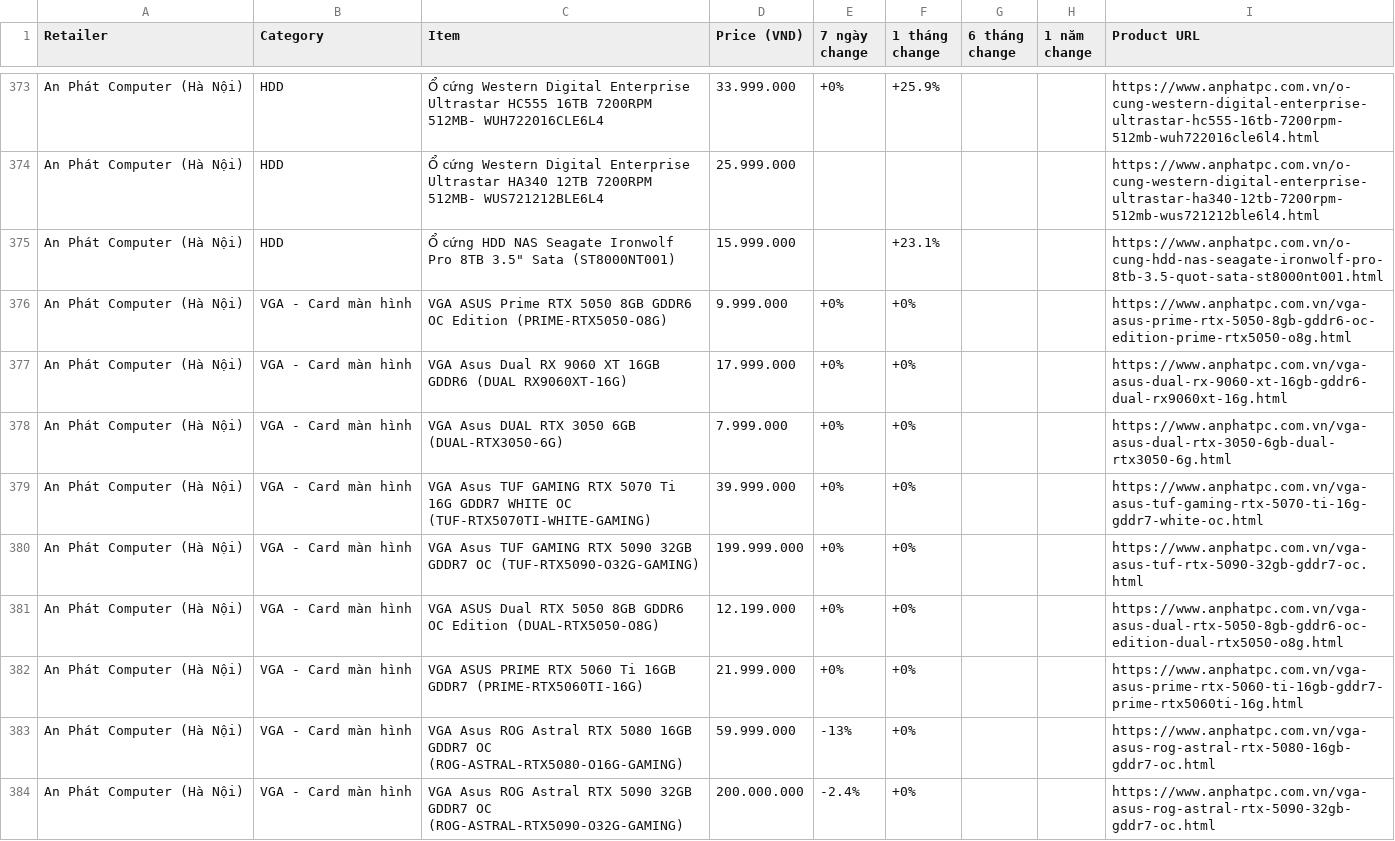
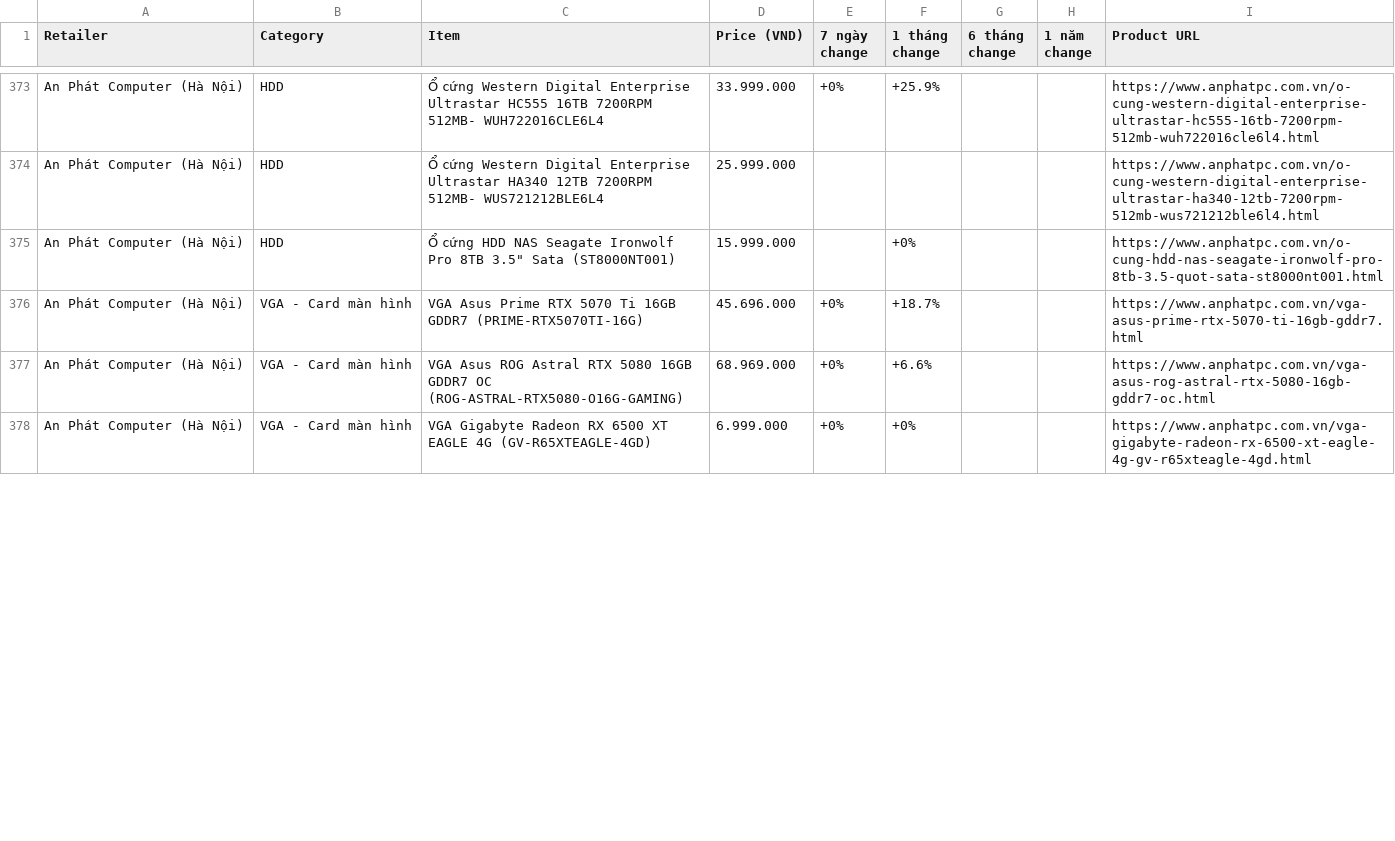
Before and after one commit to tuongphanbase/tech-price-mailer, a CSV file: docs/price_history_latest.csv, drawn as a sheet; only a part is shown, gaps mark what is left out; the diff covers the shown part only.

```diff
--- a/docs/price_history_latest.csv
+++ b/docs/price_history_latest.csv
@@ -374,11 +374,5 @@ An Phát Computer (Hà Nội),HDD,Ổ cứng Western Digital Enterprise Ultrasta
 An Phát Computer (Hà Nội),HDD,Ổ cứng Western Digital Enterprise Ultrastar HA340 12TB 7200RPM 512MB- WUS721212BLE6L4,25.999.000,,,,,https://www.anphatpc.com.vn/o-cung-western-digital-enterprise-ultrastar-ha340-12tb-7200rpm-512mb-wus721212ble6l4.html
-An Phát Computer (Hà Nội),HDD,"Ổ cứng HDD NAS Seagate Ironwolf Pro 8TB 3.5"" Sata (ST8000NT001)",15.999.000,,+23.1%,,,https://www.anphatpc.com.vn/o-cung-hdd-nas-seagate-ironwolf-pro-8tb-3.5-quot-sata-st8000nt001.html
-An Phát Computer (Hà Nội),VGA - Card màn hình,VGA ASUS Prime RTX 5050 8GB GDDR6 OC Edition (PRIME-RTX5050-O8G),9.999.000,+0%,+0%,,,https://www.anphatpc.com.vn/vga-asus-prime-rtx-5050-8gb-gddr6-oc-edition-prime-rtx5050-o8g.html
-An Phát Computer (Hà Nội),VGA - Card màn hình,VGA Asus Dual RX 9060 XT 16GB GDDR6 (DUAL RX9060XT-16G),17.999.000,+0%,+0%,,,https://www.anphatpc.com.vn/vga-asus-dual-rx-9060-xt-16gb-gddr6-dual-rx9060xt-16g.html
-An Phát Computer (Hà Nội),VGA - Card màn hình,VGA Asus DUAL RTX 3050 6GB (DUAL-RTX3050-6G),7.999.000,+0%,+0%,,,https://www.anphatpc.com.vn/vga-asus-dual-rtx-3050-6gb-dual-rtx3050-6g.html
-An Phát Computer (Hà Nội),VGA - Card màn hình,VGA Asus TUF GAMING RTX 5070 Ti 16G GDDR7 WHITE OC (TUF-RTX5070TI-WHITE-GAMING),39.999.000,+0%,+0%,,,https://www.anphatpc.com.vn/vga-asus-tuf-gaming-rtx-5070-ti-16g-gddr7-white-oc.html
-An Phát Computer (Hà Nội),VGA - Card màn hình,VGA Asus TUF GAMING RTX 5090 32GB GDDR7 OC (TUF-RTX5090-O32G-GAMING),199.999.000,+0%,+0%,,,https://www.anphatpc.com.vn/vga-asus-tuf-rtx-5090-32gb-gddr7-oc.html
-An Phát Computer (Hà Nội),VGA - Card màn hình,VGA ASUS Dual RTX 5050 8GB GDDR6 OC Edition (DUAL-RTX5050-O8G),12.199.000,+0%,+0%,,,https://www.anphatpc.com.vn/vga-asus-dual-rtx-5050-8gb-gddr6-oc-edition-dual-rtx5050-o8g.html
-An Phát Computer (Hà Nội),VGA - Card màn hình,VGA ASUS PRIME RTX 5060 Ti 16GB GDDR7 (PRIME-RTX5060TI-16G),21.999.000,+0%,+0%,,,https://www.anphatpc.com.vn/vga-asus-prime-rtx-5060-ti-16gb-gddr7-prime-rtx5060ti-16g.html
-An Phát Computer (Hà Nội),VGA - Card màn hình,VGA Asus ROG Astral RTX 5080 16GB GDDR7 OC (ROG-ASTRAL-RTX5080-O16G-GAMING),59.999.000,-13%,+0%,,,https://www.anphatpc.com.vn/vga-asus-rog-astral-rtx-5080-16gb-gddr7-oc.html
-An Phát Computer (Hà Nội),VGA - Card màn hình,VGA Asus ROG Astral RTX 5090 32GB GDDR7 OC (ROG-ASTRAL-RTX5090-O32G-GAMING),200.000.000,-2.4%,+0%,,,https://www.anphatpc.com.vn/vga-asus-rog-astral-rtx-5090-32gb-gddr7-oc.html
+An Phát Computer (Hà Nội),HDD,"Ổ cứng HDD NAS Seagate Ironwolf Pro 8TB 3.5"" Sata (ST8000NT001)",15.999.000,,+0%,,,https://www.anphatpc.com.vn/o-cung-hdd-nas-seagate-ironwolf-pro-8tb-3.5-quot-sata-st8000nt001.html
+An Phát Computer (Hà Nội),VGA - Card màn hình,VGA Asus Prime RTX 5070 Ti 16GB GDDR7 (PRIME-RTX5070TI-16G),45.696.000,+0%,+18.7%,,,https://www.anphatpc.com.vn/vga-asus-prime-rtx-5070-ti-16gb-gddr7.html
+An Phát Computer (Hà Nội),VGA - Card màn hình,VGA Asus ROG Astral RTX 5080 16GB GDDR7 OC (ROG-ASTRAL-RTX5080-O16G-GAMING),68.969.000,+0%,+6.6%,,,https://www.anphatpc.com.vn/vga-asus-rog-astral-rtx-5080-16gb-gddr7-oc.html
+An Phát Computer (Hà Nội),VGA - Card màn hình,VGA Gigabyte Radeon RX 6500 XT EAGLE 4G (GV-R65XTEAGLE-4GD),6.999.000,+0%,+0%,,,https://www.anphatpc.com.vn/vga-gigabyte-radeon-rx-6500-xt-eagle-4g-gv-r65xteagle-4gd.html
```
Also changed, not shown: 8 added rows, 2 removed rows, 2 moved rows and 49 edited cells elsewhere in this file, 9 other files.
